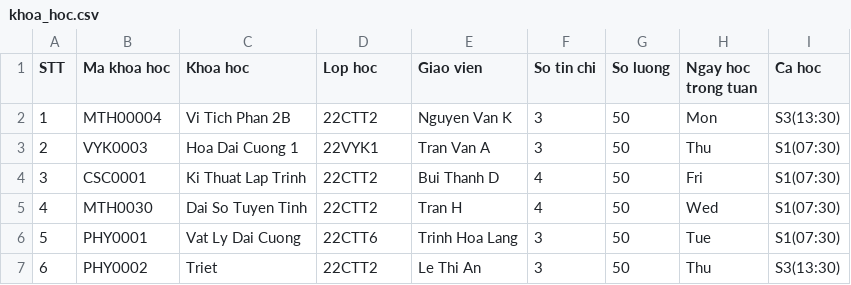
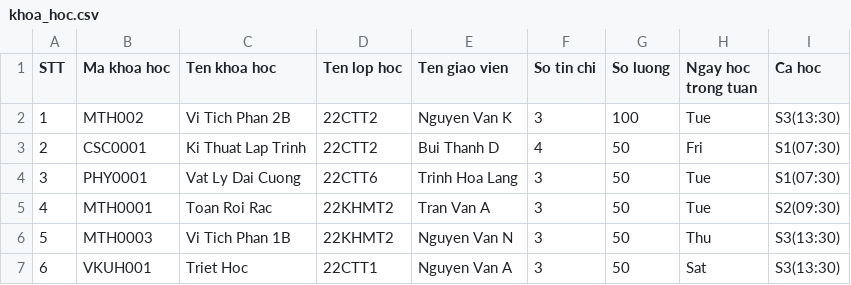
Before and after one commit to baduyne/A-Course-Management-System, a CSV file: A Course Management System/2021-2022/Hoc Ki 1/khoa_hoc.csv, drawn as a sheet; only a part is shown; the diff covers the shown part only.

```diff
--- a/A Course Management System/2021-2022/Hoc Ki 1/khoa_hoc.csv
+++ b/A Course Management System/2021-2022/Hoc Ki 1/khoa_hoc.csv
@@ -1,7 +1,7 @@
-STT,Ma khoa hoc,Khoa hoc,Lop hoc,Giao vien,So tin chi,So luong,Ngay hoc trong tuan,Ca hoc
-1,MTH00004,Vi Tich Phan 2B,22CTT2,Nguyen Van K,3,50,Mon,S3(13:30)
-2,VYK0003,Hoa Dai Cuong 1,22VYK1,Tran Van A,3,50,Thu,S1(07:30)
-3,CSC0001,Ki Thuat Lap Trinh,22CTT2,Bui Thanh D,4,50,Fri,S1(07:30)
-4,MTH0030,Dai So Tuyen Tinh,22CTT2,Tran H,4,50,Wed,S1(07:30)
-5,PHY0001,Vat Ly Dai Cuong ,22CTT6,Trinh Hoa Lang,3,50,Tue,S1(07:30)
-6,PHY0002,Triet ,22CTT2,Le Thi An,3,50,Thu,S3(13:30)
+STT,Ma khoa hoc,Ten khoa hoc,Ten lop hoc,Ten giao vien,So tin chi,So luong,Ngay hoc trong tuan,Ca hoc
+1,MTH002,Vi Tich Phan 2B,22CTT2,Nguyen Van K,3,100,Tue,S3(13:30)
+2,CSC0001,Ki Thuat Lap Trinh,22CTT2,Bui Thanh D,4,50,Fri,S1(07:30)
+3,PHY0001,Vat Ly Dai Cuong ,22CTT6,Trinh Hoa Lang,3,50,Tue,S1(07:30)
+4,MTH0001,Toan Roi Rac,22KHMT2,Tran Van A,3,50,Tue,S2(09:30)
+5,MTH0003,Vi Tich Phan 1B,22KHMT2,Nguyen Van N,3,50,Thu,S3(13:30)
+6,VKUH001,Triet Hoc,22CTT1,Nguyen Van A,3,50,Sat,S3(13:30)
```
Also changed, not shown: 13 edited cells elsewhere in this file, A Course Management System/2021-2022/22KHMT2.csv, A Course Management System/2021-2022/Hoc Ki 1/Toan Roi Rac22KHMT2.csv, 23 other files.
